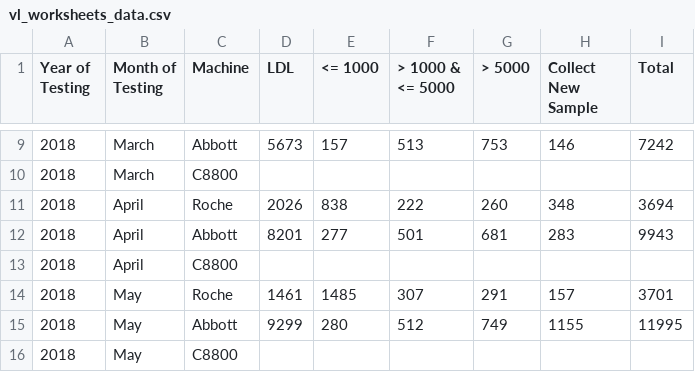
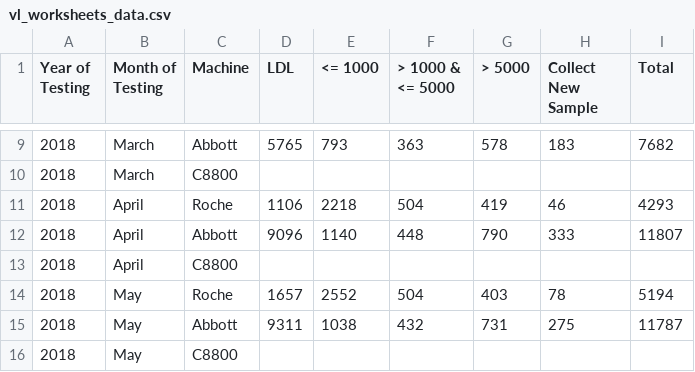
Before and after one commit to uonafya/lab-system, a CSV file: storage/exports/vl_worksheets_data.csv, drawn as a sheet; only a part is shown, gaps mark what is left out; the diff covers the shown part only.

```diff
--- a/storage/exports/vl_worksheets_data.csv
+++ b/storage/exports/vl_worksheets_data.csv
@@ -9,8 +9,8 @@
-"2018","March","Abbott","5673","157","513","753","146","7242"
+"2018","March","Abbott","5765","793","363","578","183","7682"
 "2018","March","C8800","","","","","",""
-"2018","April","Roche","2026","838","222","260","348","3694"
-"2018","April","Abbott","8201","277","501","681","283","9943"
+"2018","April","Roche","1106","2218","504","419","46","4293"
+"2018","April","Abbott","9096","1140","448","790","333","11807"
 "2018","April","C8800","","","","","",""
-"2018","May","Roche","1461","1485","307","291","157","3701"
-"2018","May","Abbott","9299","280","512","749","1155","11995"
+"2018","May","Roche","1657","2552","504","403","78","5194"
+"2018","May","Abbott","9311","1038","432","731","275","11787"
 "2018","May","C8800","","","","","",""
```
Also changed, not shown: 114 edited cells elsewhere in this file, storage/exports/eid_worksheets_data.csv.
